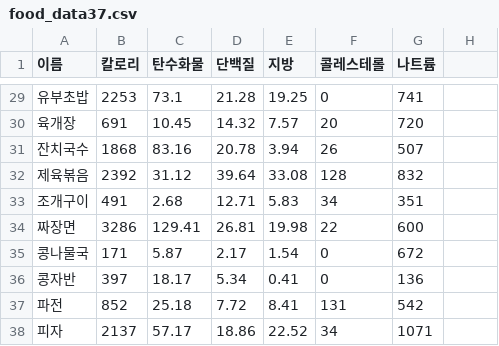
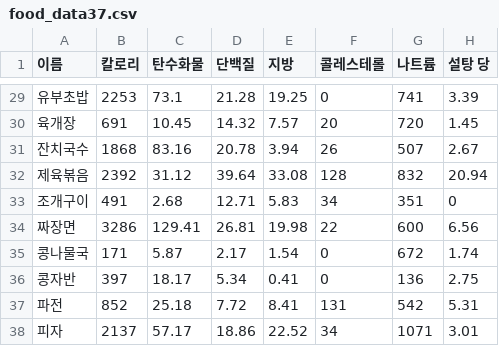
Before and after one commit to ahddl/DIA_v.1.0.2, a CSV file: app/src/main/res/raw/food_data37.csv, drawn as a sheet; only a part is shown, gaps mark what is left out; the diff covers the shown part only.

```diff
--- a/app/src/main/res/raw/food_data37.csv
+++ b/app/src/main/res/raw/food_data37.csv
@@ -1 +1 @@
-이름,칼로리,탄수화물,단백질,지방,콜레스테롤,나트륨,
+이름,칼로리,탄수화물,단백질,지방,콜레스테롤,나트륨,설탕 당
@@ -29,10 +29,10 @@
-유부초밥,2253,73.1,21.28,19.25,0,741,
-육개장,691,10.45,14.32,7.57,20,720,
-잔치국수,1868,83.16,20.78,3.94,26,507,
-제육볶음,2392,31.12,39.64,33.08,128,832,
-조개구이,491,2.68,12.71,5.83,34,351,
-짜장면,3286,129.41,26.81,19.98,22,600,
-콩나물국,171,5.87,2.17,1.54,0,672,
-콩자반,397,18.17,5.34,0.41,0,136,
-파전,852,25.18,7.72,8.41,131,542,
-피자,2137,57.17,18.86,22.52,34,1071,
+유부초밥,2253,73.1,21.28,19.25,0,741,3.39
+육개장,691,10.45,14.32,7.57,20,720,1.45
+잔치국수,1868,83.16,20.78,3.94,26,507,2.67
+제육볶음,2392,31.12,39.64,33.08,128,832,20.94
+조개구이,491,2.68,12.71,5.83,34,351,0
+짜장면,3286,129.41,26.81,19.98,22,600,6.56
+콩나물국,171,5.87,2.17,1.54,0,672,1.74
+콩자반,397,18.17,5.34,0.41,0,136,2.75
+파전,852,25.18,7.72,8.41,131,542,5.31
+피자,2137,57.17,18.86,22.52,34,1071,3.01
```
Also changed, not shown: 27 edited cells elsewhere in this file, 6 other files.
